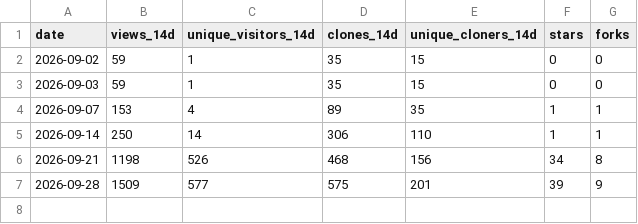
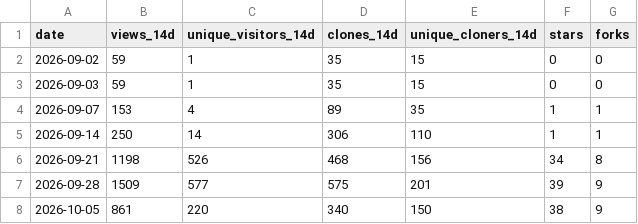
Before and after one commit to Allisterh/bvar-toolkit, a CSV file: .github/traffic/traffic.csv, drawn as a sheet.

```diff
--- a/.github/traffic/traffic.csv
+++ b/.github/traffic/traffic.csv
@@ -7 +7,2 @@ date,views_14d,unique_visitors_14d,clones_14d,unique_cloners_14d,stars,forks
 2026-09-28,1509,577,575,201,39,9
+2026-10-05,861,220,340,150,38,9
```
